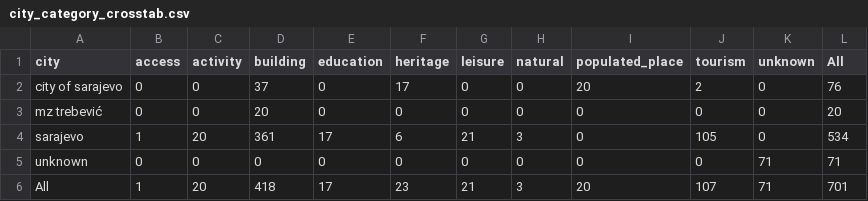
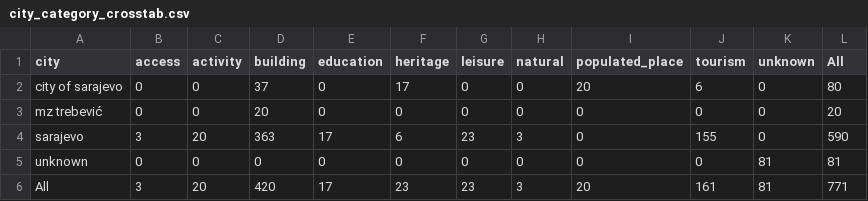
Before and after one commit to BrziMuhi/IT-2012-Unstructured-Data-Project, a CSV file: processed/analytics/city_category_crosstab.csv, drawn as a sheet.

```diff
--- a/processed/analytics/city_category_crosstab.csv
+++ b/processed/analytics/city_category_crosstab.csv
@@ -1,6 +1,6 @@
 city,access,activity,building,education,heritage,leisure,natural,populated_place,tourism,unknown,All
-city of sarajevo,0,0,37,0,17,0,0,20,2,0,76
+city of sarajevo,0,0,37,0,17,0,0,20,6,0,80
 mz trebević,0,0,20,0,0,0,0,0,0,0,20
-sarajevo,1,20,361,17,6,21,3,0,105,0,534
-unknown,0,0,0,0,0,0,0,0,0,71,71
-All,1,20,418,17,23,21,3,20,107,71,701
+sarajevo,3,20,363,17,6,23,3,0,155,0,590
+unknown,0,0,0,0,0,0,0,0,0,81,81
+All,3,20,420,17,23,23,3,20,161,81,771
```
Also changed, not shown: processed/analytics/category_analysis.csv, processed/analytics/monthly_time_series.csv, 37 other files.
